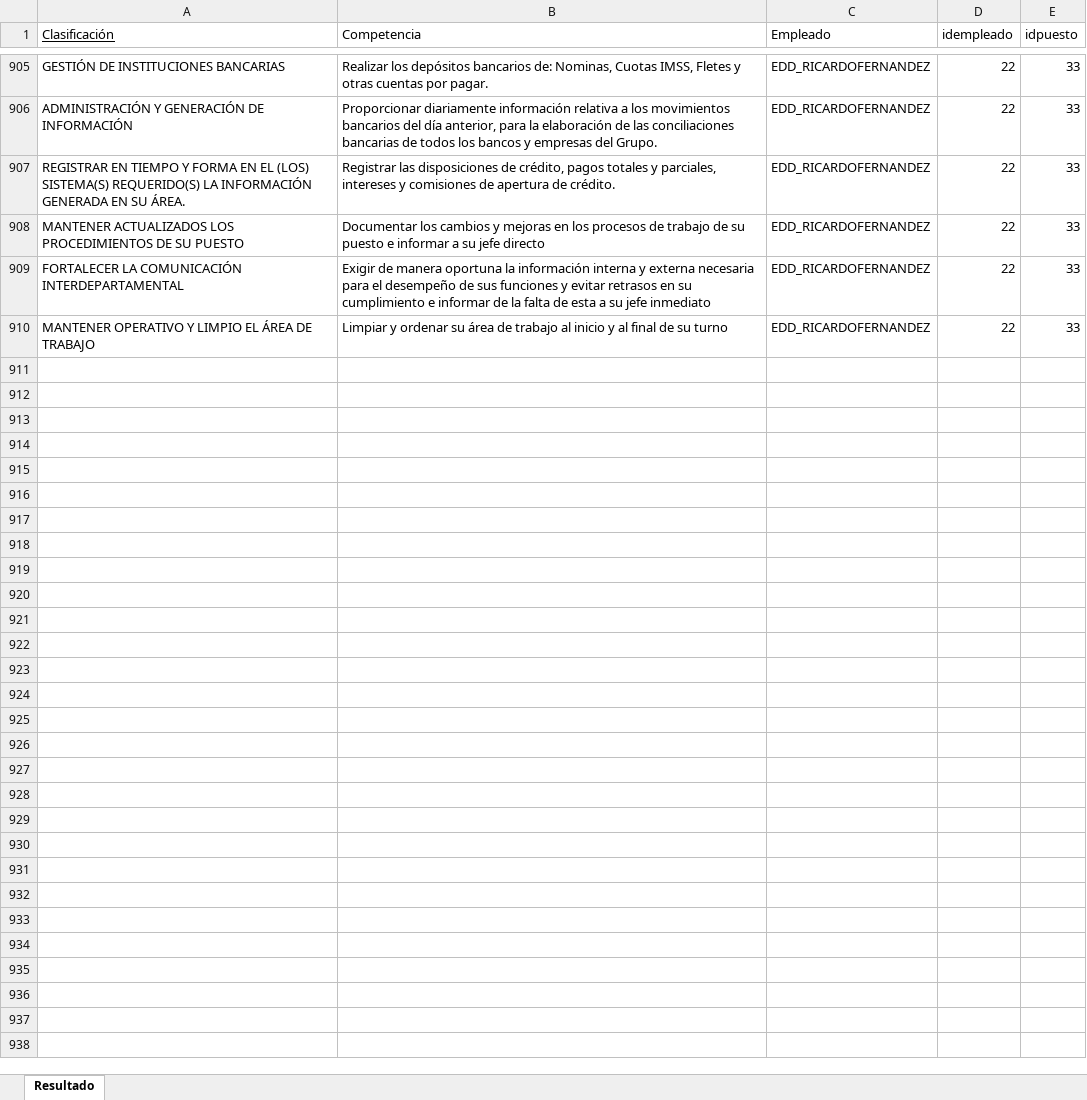
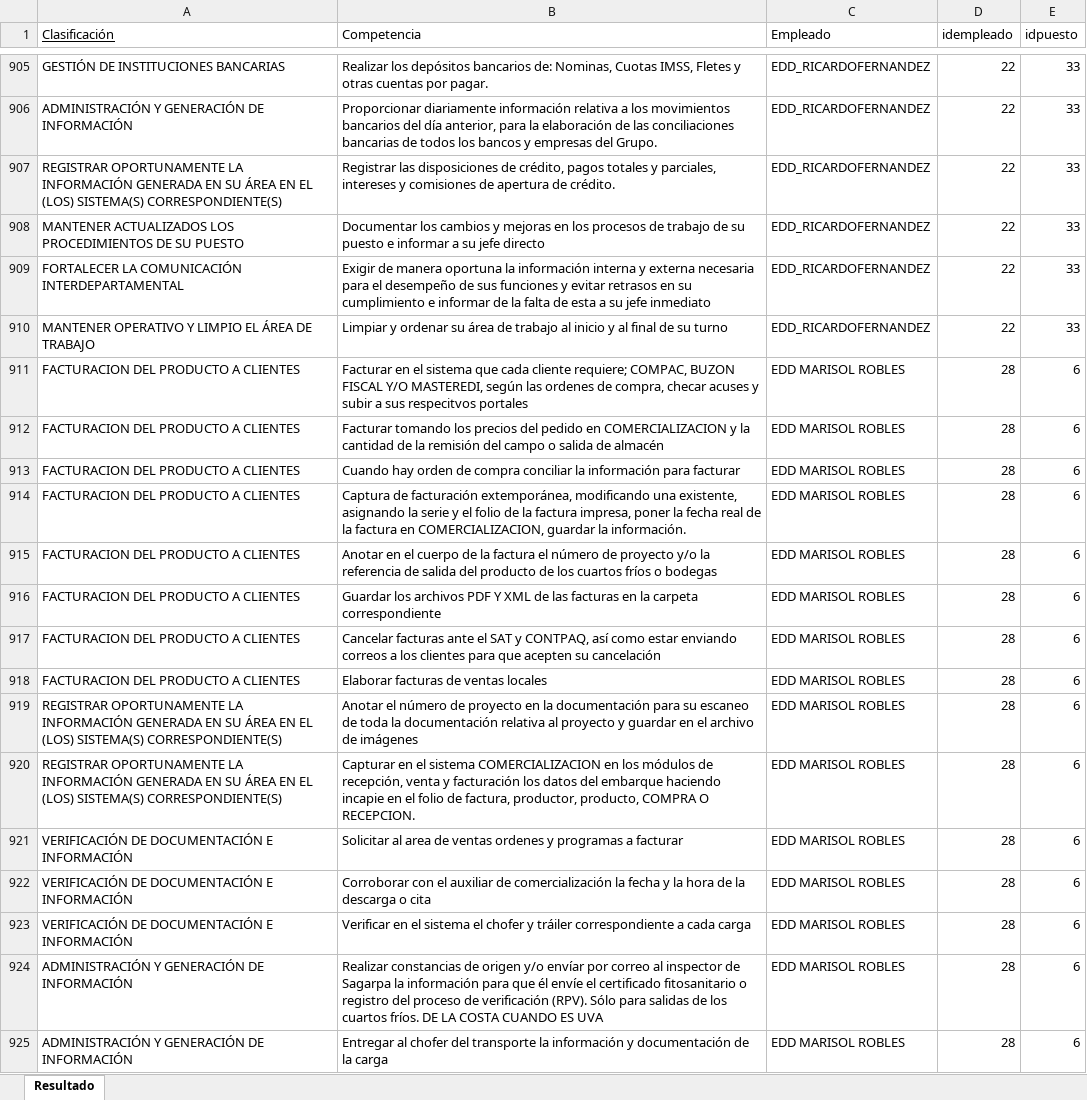
Before and after one commit to LoreniaRoCa/sistema_rh, an Excel workbook: Resultado.xlsx, sheet Resultado, drawn as a sheet; only a part is shown, gaps mark what is left out; values as stored, in another font and other column widths than the file's, no borders; the diff covers the shown part only; the diff names each change by its address in the sheet, - before the commit and + after, or states it on an @@ line.

Commit message:
Respaldo: versión con correos de evaluaciones

```diff
--- a/Resultado.xlsx (sheet Resultado)
+++ b/Resultado.xlsx (sheet Resultado)
-A907 (Clasificación): REGISTRAR EN TIEMPO Y FORMA EN EL (LOS) SISTEMA(S) REQUERIDO(S) LA INFORMACIÓN GENERADA EN SU ÁREA.
+A907 (Clasificación): REGISTRAR OPORTUNAMENTE LA INFORMACIÓN GENERADA EN SU ÁREA EN EL (LOS) SISTEMA(S) CORRESPONDIENTE(S)
+row 911: FACTURACION DEL PRODUCTO A CLIENTES | Facturar en el sistema que cada cliente requiere; COMPAC, BUZON FISCAL Y/O MASTEREDI, según las ordenes de compra, checar acuses y subir a sus respecitvos portales | EDD MARISOL ROBLES | 28 | 6
+row 912: FACTURACION DEL PRODUCTO A CLIENTES | Facturar tomando los precios del pedido en COMERCIALIZACION y la cantidad de la remisión del campo o salida de almacén | EDD MARISOL ROBLES | 28 | 6
+row 913: FACTURACION DEL PRODUCTO A CLIENTES | Cuando hay orden de compra conciliar la información para facturar | EDD MARISOL ROBLES | 28 | 6
+row 914: FACTURACION DEL PRODUCTO A CLIENTES | Captura de facturación extemporánea, modificando una existente, asignando la serie y el folio de la factura impresa, poner la fecha real de la factura en COMERCIALIZACION, guardar la información. | EDD MARISOL ROBLES | 28 | 6
+row 915: FACTURACION DEL PRODUCTO A CLIENTES | Anotar en el cuerpo de la factura el número de proyecto y/o la referencia de salida del producto de los cuartos fríos o bodegas | EDD MARISOL ROBLES | 28 | 6
+row 916: FACTURACION DEL PRODUCTO A CLIENTES | Guardar los archivos PDF Y XML de las facturas en la carpeta correspondiente | EDD MARISOL ROBLES | 28 | 6
+row 917: FACTURACION DEL PRODUCTO A CLIENTES | Cancelar facturas ante el SAT y CONTPAQ, así como estar enviando correos a los clientes para que acepten su cancelación | EDD MARISOL ROBLES | 28 | 6
+row 918: FACTURACION DEL PRODUCTO A CLIENTES | Elaborar facturas de ventas locales | EDD MARISOL ROBLES | 28 | 6
+row 919: REGISTRAR OPORTUNAMENTE LA INFORMACIÓN GENERADA EN SU ÁREA EN EL (LOS) SISTEMA(S) CORRESPONDIENTE(S) | Anotar el número de proyecto en la documentación para su escaneo de toda la documentación relativa al proyecto y guardar en el archivo de imágenes | EDD MARISOL ROBLES | 28 | 6
+row 920: REGISTRAR OPORTUNAMENTE LA INFORMACIÓN GENERADA EN SU ÁREA EN EL (LOS) SISTEMA(S) CORRESPONDIENTE(S) | Capturar en el sistema COMERCIALIZACION en los módulos de recepción, venta y facturación los datos del embarque haciendo incapie en el folio de factura, productor, producto, COMPRA O RECEPCION. | EDD MARISOL ROBLES | 28 | 6
+row 921: VERIFICACIÓN DE DOCUMENTACIÓN E INFORMACIÓN | Solicitar al area de ventas ordenes y programas a facturar | EDD MARISOL ROBLES | 28 | 6
+row 922: VERIFICACIÓN DE DOCUMENTACIÓN E INFORMACIÓN | Corroborar con el auxiliar de comercialización la fecha y la hora de la descarga o cita | EDD MARISOL ROBLES | 28 | 6
+row 923: VERIFICACIÓN DE DOCUMENTACIÓN E INFORMACIÓN | Verificar en el sistema el chofer y tráiler correspondiente a cada carga | EDD MARISOL ROBLES | 28 | 6
+row 924: ADMINISTRACIÓN Y GENERACIÓN DE INFORMACIÓN | Realizar constancias de origen y/o envíar por correo al inspector de Sagarpa la información para que él envíe el certificado fitosanitario o registro del proceso de verificación (RPV). Sólo para salidas de los cuartos fríos. DE LA COSTA CUANDO ES UVA | EDD MARISOL ROBLES | 28 | 6
+row 925: ADMINISTRACIÓN Y GENERACIÓN DE INFORMACIÓN | Entregar al chofer del transporte la información y documentación de la carga | EDD MARISOL ROBLES | 28 | 6
```
Also changed, not shown: 149 added rows, 44 edited cells and cell formats elsewhere in this sheet, 14 other files.
